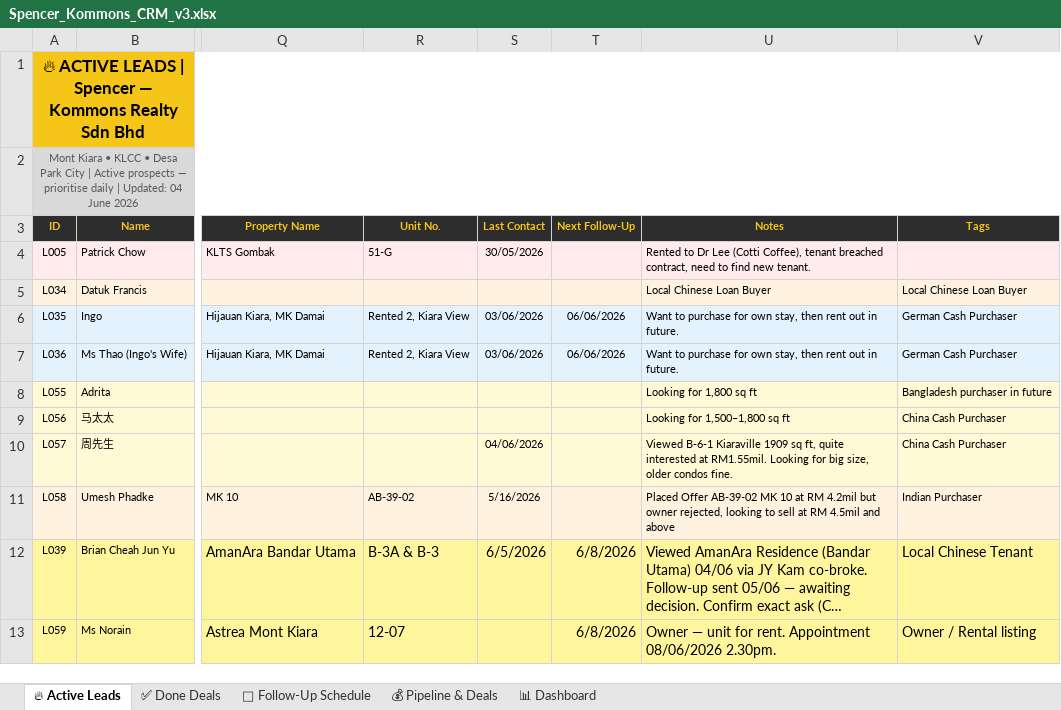
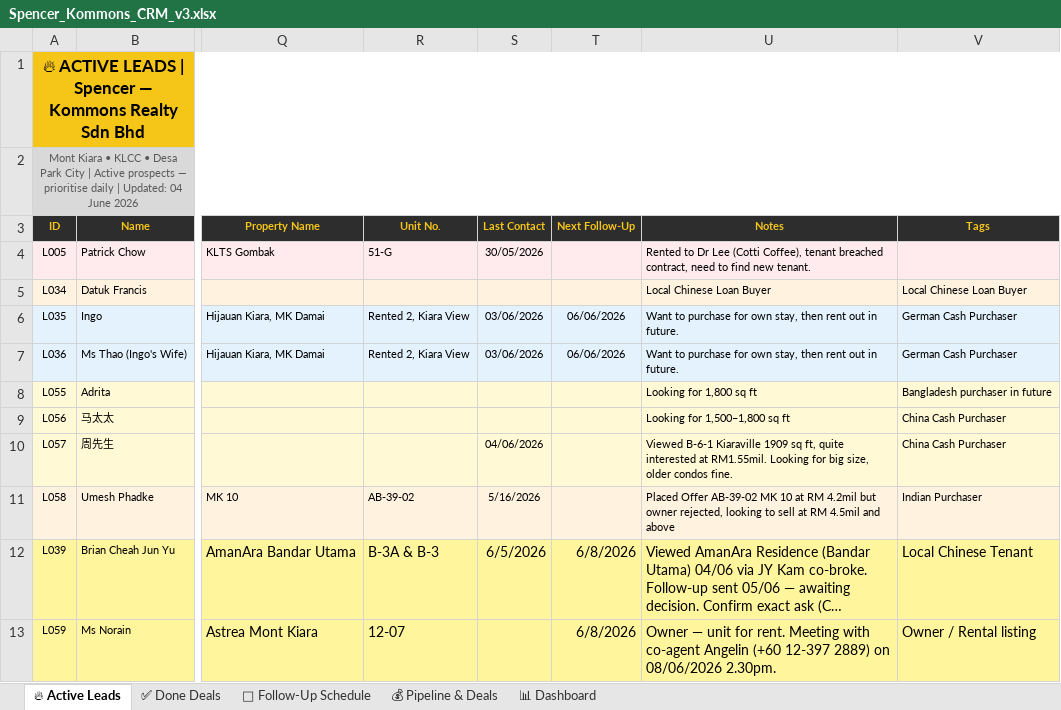
Before and after one commit to Spencerr2626/Spencer, an Excel workbook: references/crm/Spencer_Kommons_CRM_v3.xlsx, sheet 🔥 Active Leads, drawn as a sheet; only a part is shown, gaps mark what is left out; long unchanged cells end in …; values as stored, in another font and other column widths than the file's, no borders; charts and pictures not drawn; the diff names each change by its address in the sheet, - before the commit and + after, or states it on an @@ line.

```diff
--- a/references/crm/Spencer_Kommons_CRM_v3.xlsx (sheet 🔥 Active Leads)
+++ b/references/crm/Spencer_Kommons_CRM_v3.xlsx (sheet 🔥 Active Leads)
-U13 (Notes): …for rent. Appointment 08/06/2026 2.30pm.
+U13 (Notes): …for rent. Meeting with co-agent Angelin (+60 12-397 2889) on 08/06/2026 2.30pm.
```
Also changed, not shown: sheet 📅 Follow-Up Schedule, 1 other file.
